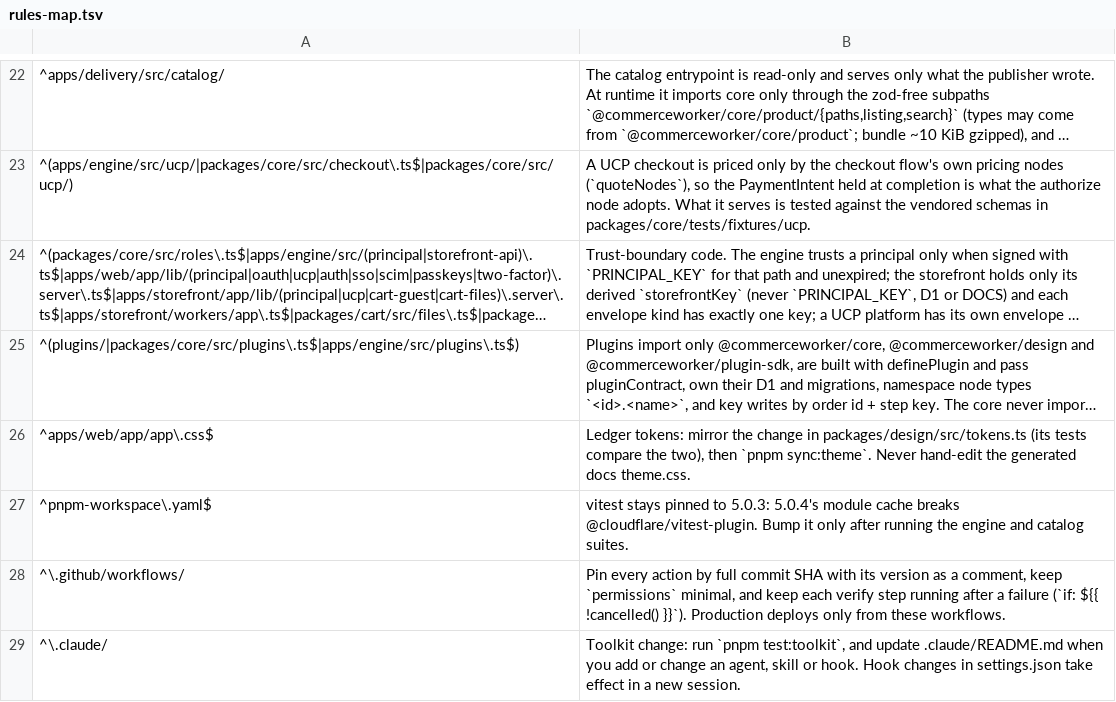
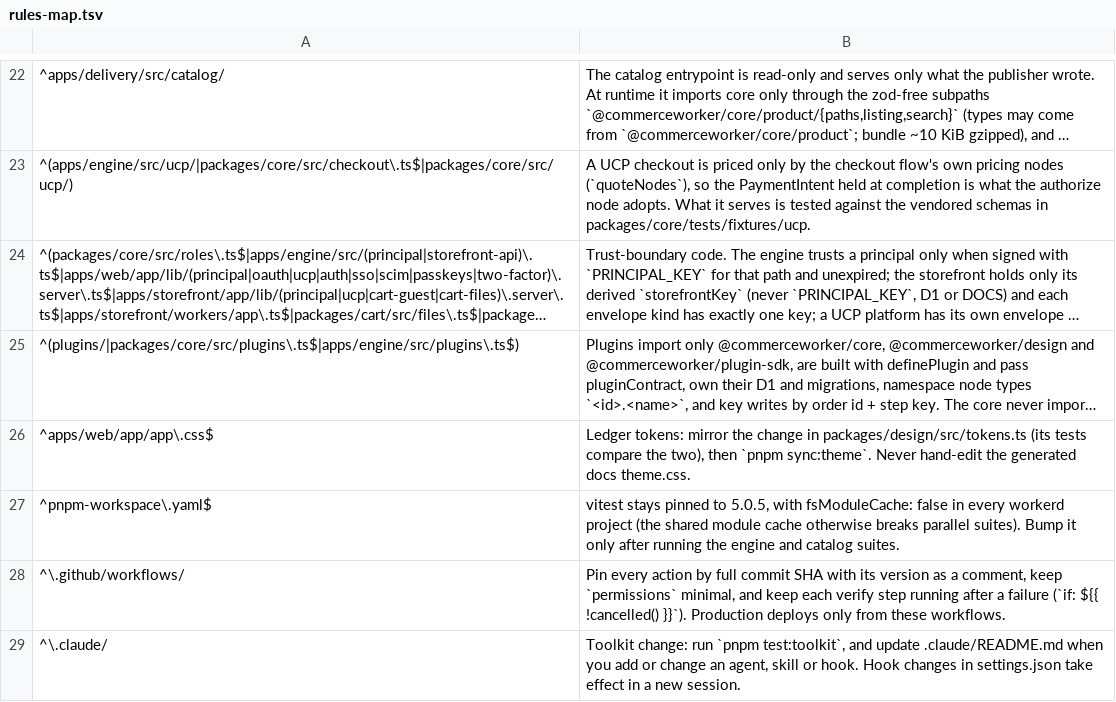
Before and after one commit to commerceworker/commerceworker, a TSV file: .claude/skills/commerceworker-conventions/references/rules-map.tsv, drawn as a sheet; only a part is shown, gaps mark what is left out; long unchanged cells end in ….

```diff
--- a/.claude/skills/commerceworker-conventions/references/rules-map.tsv
+++ b/.claude/skills/commerceworker-conventions/references/rules-map.tsv
@@ -26,3 +26,3 @@
 ^apps/web/app/app\.css$	Ledger tokens: mirror the change in packages/design/src/tokens.ts (its tests compare the two), then `pnpm sync:theme`. Never hand-edit the generated docs theme.css.
-^pnpm-workspace\.yaml$	vitest stays pinned to 5.0.3: 5.0.4's module cache breaks @cloudflare/vitest-plugin. Bump it only after running the engine and catalog suites.
+^pnpm-workspace\.yaml$	vitest stays pinned to 5.0.5, with fsModuleCache: false in every workerd project (the shared module cache otherwise breaks parallel suites). Bump it only after running the engine and catalog suites.
 ^\.github/workflows/	Pin every action by full commit SHA with its version as a comment, keep `permissions` minimal, and keep each verify step running after a failure (`if: ${{ !cancelled() }}`). Production deploys only from these workflows.
```
Also changed, not shown: 4 other files.
